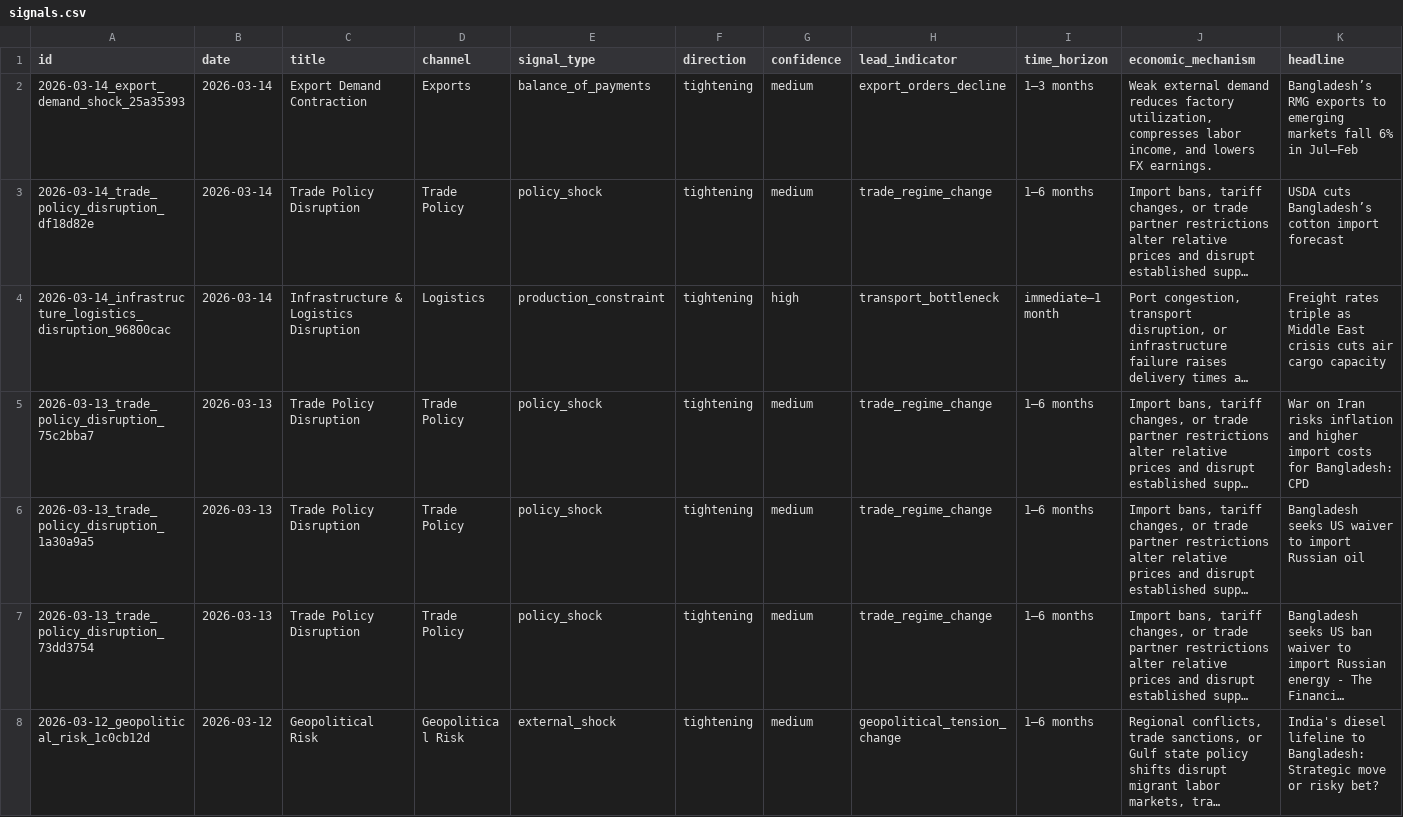
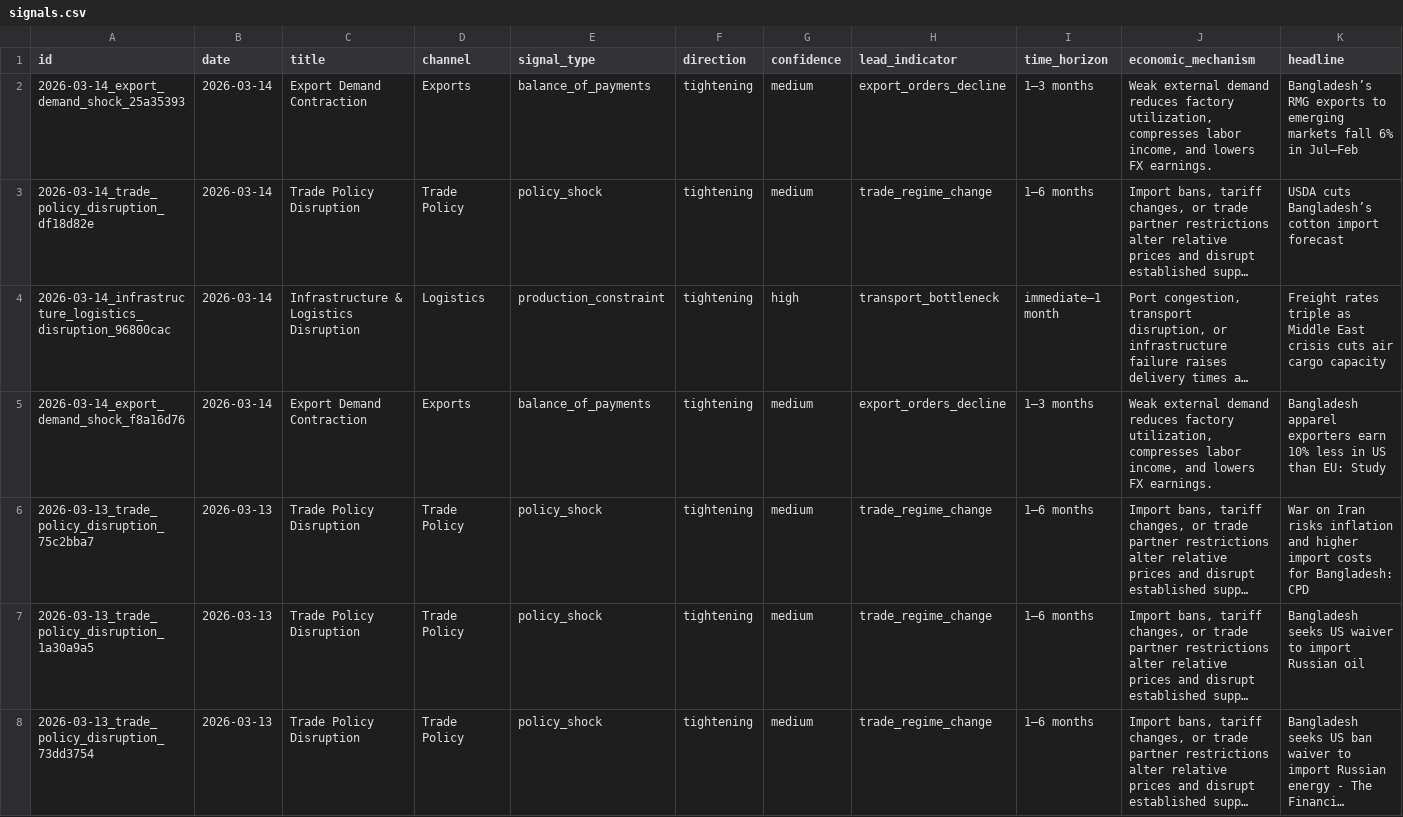
Before and after one commit to SyedBasher/bangladesh-early-warning-signals, a CSV file: data/signals.csv, drawn as a sheet; only a part is shown; the shorter side is filled out with more unchanged rows; long unchanged cells end in …; rows hold the shown columns only; the diff names each change by its address in the sheet, - before the commit and + after, or states it on an @@ line.

```diff
--- a/data/signals.csv
+++ b/data/signals.csv
+row 5: 2026-03-14_export_demand_shock_f8a16d76 | 2026-03-14 | Export Demand Contraction | Exports | balance_of_payments | tightening | medium | export_orders_decline | 1–3 months | Weak external demand reduces factory utilization, compresses labor income, and lowers FX earnings. | Bangladesh apparel exporters earn 10% less in US than EU: Study
```
Also changed, not shown: 4 other files.
